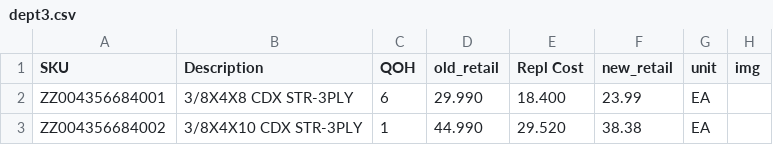
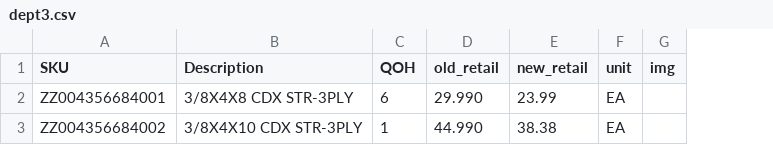
Before and after one commit to anawalt/clearance-catalog, a CSV file: data/dept3.csv, drawn as a sheet; the diff names each change by its address in the sheet, - before the commit and + after, or states it on an @@ line.

Commit message:
Add files via upload

```diff
--- a/data/dept3.csv
+++ b/data/dept3.csv
-column E (Repl Cost), rows 2-3: 18.400 | 29.520
```
